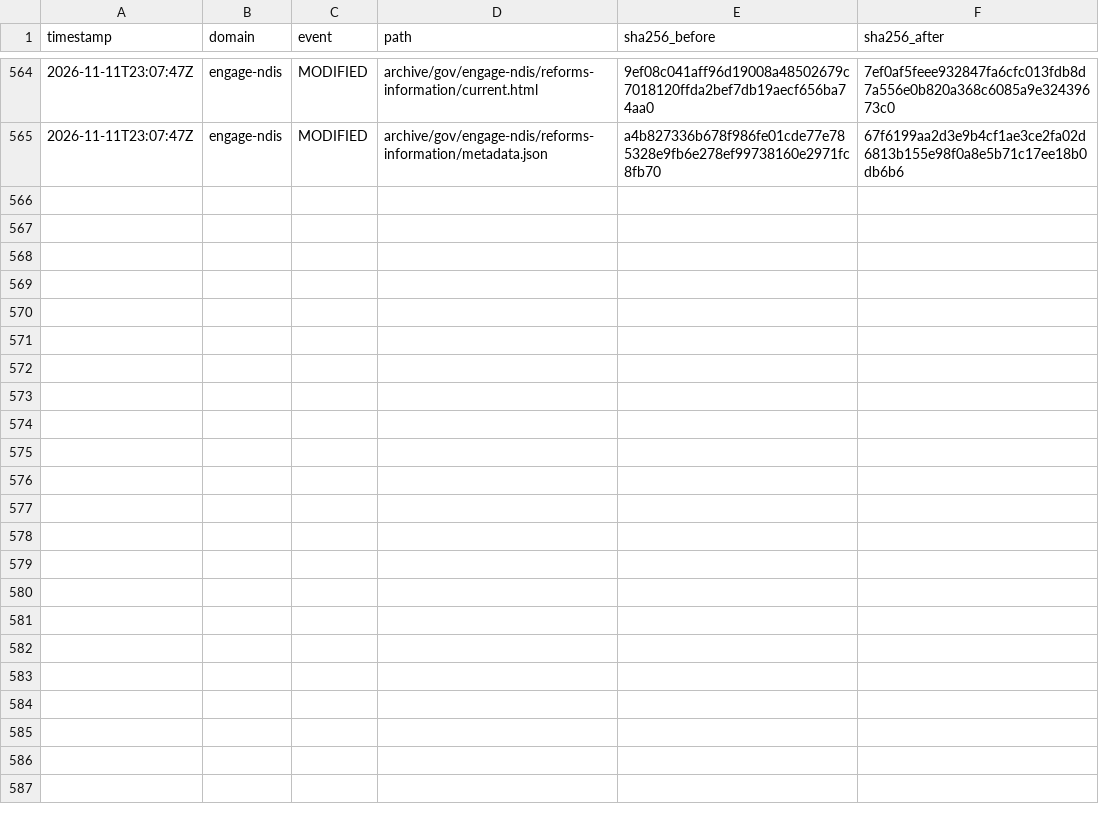
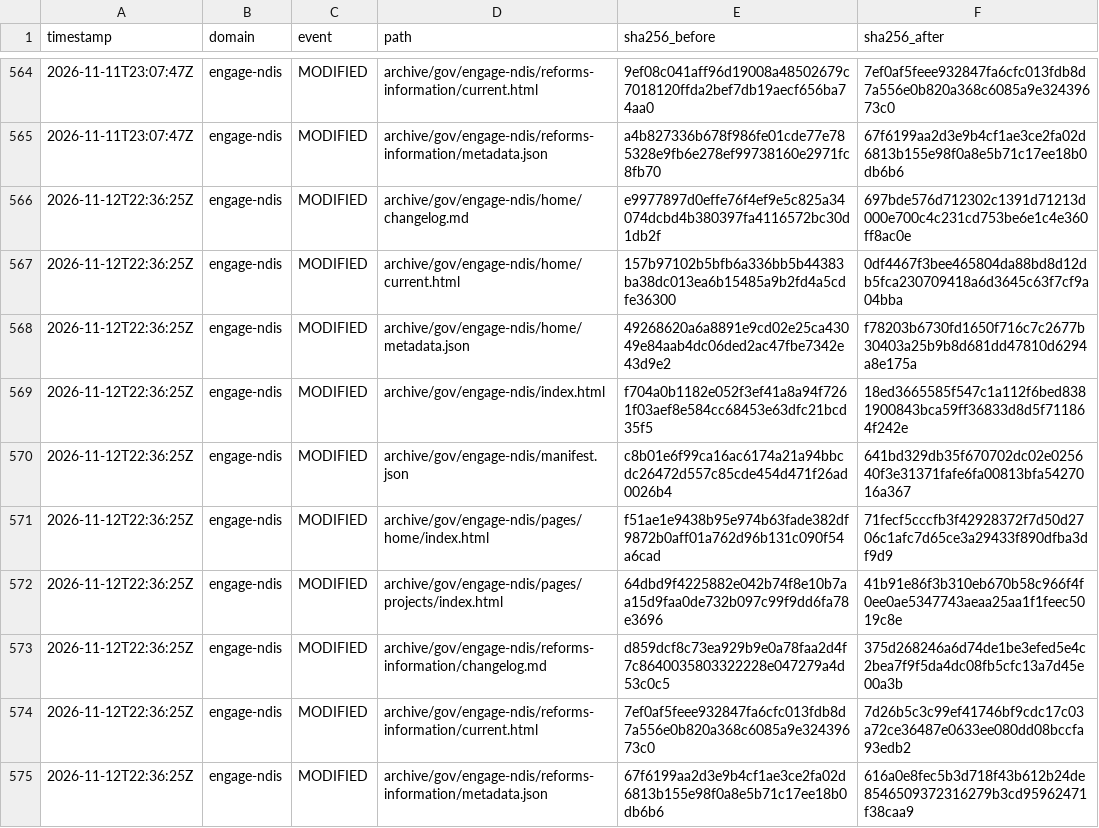
Before and after one commit to myNDISwiki/MyNDIS, a CSV file: archive/reports/engage-ndis/change-ledger.csv, drawn as a sheet; only a part is shown, gaps mark what is left out; the diff names each change by its address in the sheet, - before the commit and + after, or states it on an @@ line.

Commit message:
Archive government webpage updates 2026-11-12T22:36:27Z

```diff
--- a/archive/reports/engage-ndis/change-ledger.csv
+++ b/archive/reports/engage-ndis/change-ledger.csv
+row 566: 2026-11-12T22:36:25Z | engage-ndis | MODIFIED | archive/gov/engage-ndis/home/changelog.md | e9977897d0effe76f4ef9e5c825a34074dcbd4b380397fa4116572bc30d1db2f | 697bde576d712302c1391d71213d000e700c4c231cd753be6e1c4e360ff8ac0e
+row 567: 2026-11-12T22:36:25Z | engage-ndis | MODIFIED | archive/gov/engage-ndis/home/current.html | 157b97102b5bfb6a336bb5b44383ba38dc013ea6b15485a9b2fd4a5cdfe36300 | 0df4467f3bee465804da88bd8d12db5fca230709418a6d3645c63f7cf9a04bba
+row 568: 2026-11-12T22:36:25Z | engage-ndis | MODIFIED | archive/gov/engage-ndis/home/metadata.json | 49268620a6a8891e9cd02e25ca43049e84aab4dc06ded2ac47fbe7342e43d9e2 | f78203b6730fd1650f716c7c2677b30403a25b9b8d681dd47810d6294a8e175a
+row 569: 2026-11-12T22:36:25Z | engage-ndis | MODIFIED | archive/gov/engage-ndis/index.html | f704a0b1182e052f3ef41a8a94f7261f03aef8e584cc68453e63dfc21bcd35f5 | 18ed3665585f547c1a112f6bed8381900843bca59ff36833d8d5f711864f242e
+row 570: 2026-11-12T22:36:25Z | engage-ndis | MODIFIED | archive/gov/engage-ndis/manifest.json | c8b01e6f99ca16ac6174a21a94bbcdc26472d557c85cde454d471f26ad0026b4 | 641bd329db35f670702dc02e025640f3e31371fafe6fa00813bfa5427016a367
+row 571: 2026-11-12T22:36:25Z | engage-ndis | MODIFIED | archive/gov/engage-ndis/pages/home/index.html | f51ae1e9438b95e974b63fade382df9872b0aff01a762d96b131c090f54a6cad | 71fecf5cccfb3f42928372f7d50d2706c1afc7d65ce3a29433f890dfba3df9d9
+row 572: 2026-11-12T22:36:25Z | engage-ndis | MODIFIED | archive/gov/engage-ndis/pages/projects/index.html | 64dbd9f4225882e042b74f8e10b7aa15d9faa0de732b097c99f9dd6fa78e3696 | 41b91e86f3b310eb670b58c966f4f0ee0ae5347743aeaa25aa1f1feec5019c8e
+row 573: 2026-11-12T22:36:25Z | engage-ndis | MODIFIED | archive/gov/engage-ndis/reforms-information/changelog.md | d859dcf8c73ea929b9e0a78faa2d4f7c8640035803322228e047279a4d53c0c5 | 375d268246a6d74de1be3efed5e4c2bea7f9f5da4dc08fb5cfc13a7d45e00a3b
+row 574: 2026-11-12T22:36:25Z | engage-ndis | MODIFIED | archive/gov/engage-ndis/reforms-information/current.html | 7ef0af5feee932847fa6cfc013fdb8d7a556e0b820a368c6085a9e32439673c0 | 7d26b5c3c99ef41746bf9cdc17c03a72ce36487e0633ee080dd08bccfa93edb2
+row 575: 2026-11-12T22:36:25Z | engage-ndis | MODIFIED | archive/gov/engage-ndis/reforms-information/metadata.json | 67f6199aa2d3e9b4cf1ae3ce2fa02d6813b155e98f0a8e5b71c17ee18b0db6b6 | 616a0e8fec5b3d718f43b612b24de8546509372316279b3cd95962471f38caa9
```
Also changed, not shown: archive/reports/aph/change-ledger.csv, archive/reports/ndia/change-ledger.csv, 32 other files.
